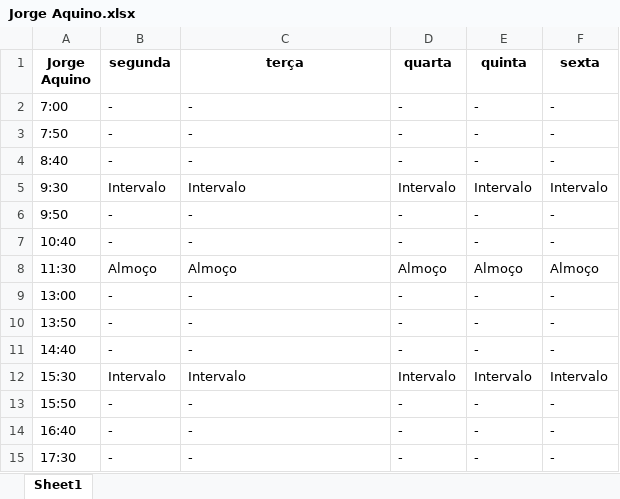
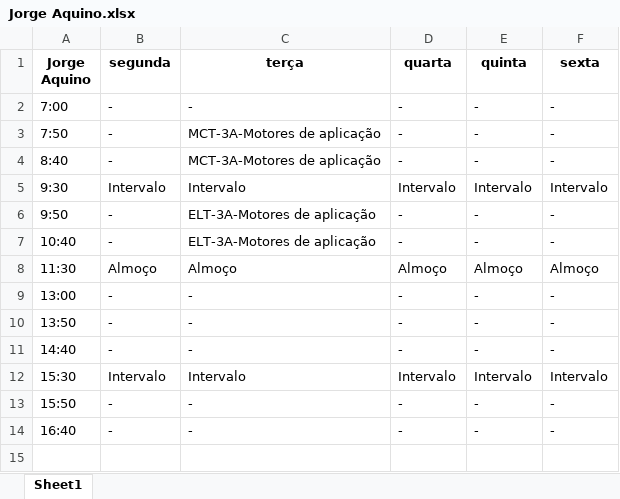
Before and after one commit to TulioHRC/Horarios-CEFET, an Excel workbook: data/teacher/Jorge Aquino.xlsx, sheet Sheet1, drawn as a sheet; values as stored, in another font and other column widths than the file's, no borders; the diff names each change by its address in the sheet, - before the commit and + after, or states it on an @@ line.

```diff
--- a/data/teacher/Jorge Aquino.xlsx (sheet Sheet1)
+++ b/data/teacher/Jorge Aquino.xlsx (sheet Sheet1)
-C3:C4 (terça): -
+C3:C4 (terça): MCT-3A-Motores de aplicação
-C6:C7 (terça): -
+C6:C7 (terça): ELT-3A-Motores de aplicação
-row 15: 17:30 | - | - | - | - | -
```
Also changed, not shown: data/teacher/Andre Lucca.xlsx, data/teacher/Euclides.xlsx, 28 other files.
